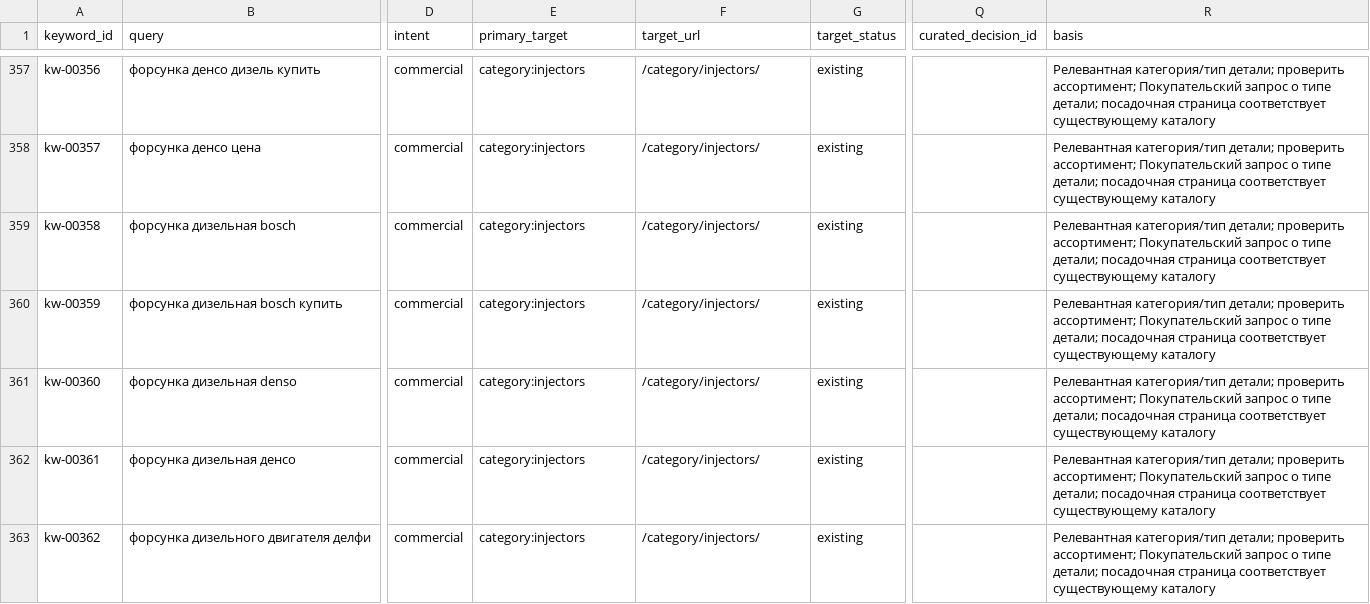
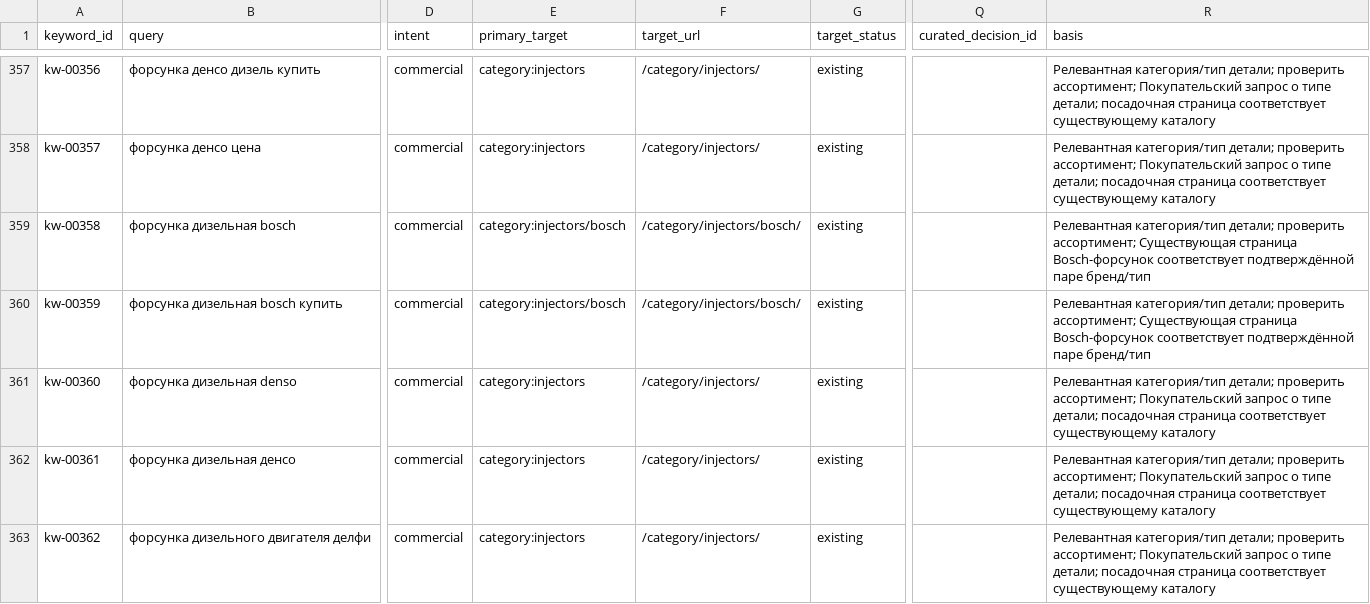
Before and after one commit to alexdubaev-web/engine.cmteh.ru, a CSV file: seo/semantic-core/keywords.csv, drawn as a sheet; only a part is shown, gaps mark what is left out; the diff covers the shown part only; the diff names each change by its address in the sheet, - before the commit and + after, or states it on an @@ line.

Commit message:
Improve catalog VAT clarity, form acknowledgements and semantic mapping

```diff
--- a/seo/semantic-core/keywords.csv
+++ b/seo/semantic-core/keywords.csv
-E359:E360 (primary_target): category:injectors
+E359:E360 (primary_target): category:injectors/bosch
-F359:F360 (target_url): /category/injectors/
+F359:F360 (target_url): /category/injectors/bosch/
-R359:R360 (basis): …проверить ассортимент; Покупательский запрос о типе детали; посадочная страница соответствует существующему каталогу
+R359:R360 (basis): …проверить ассортимент; Существующая страница Bosch-форсунок соответствует подтверждённой паре бренд/тип
```
Also changed, not shown: 123 edited cells elsewhere in this file, seo/semantic-core/page-map.csv, 9 other files.
